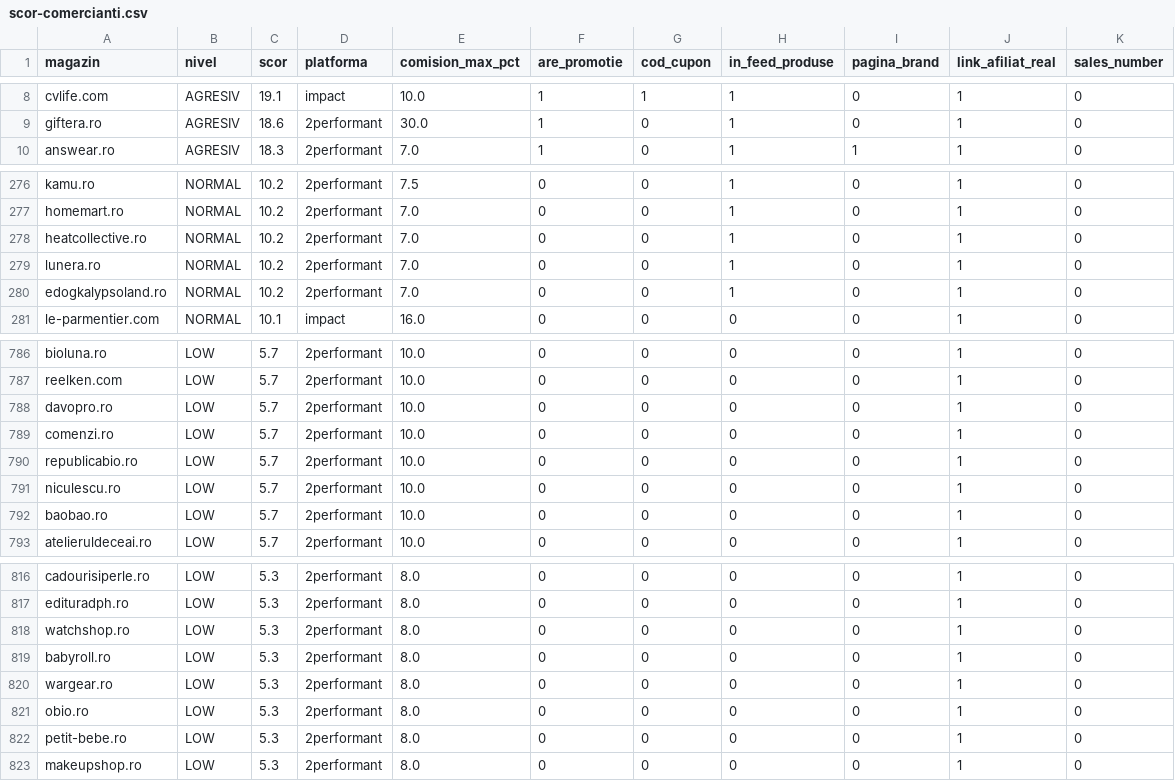
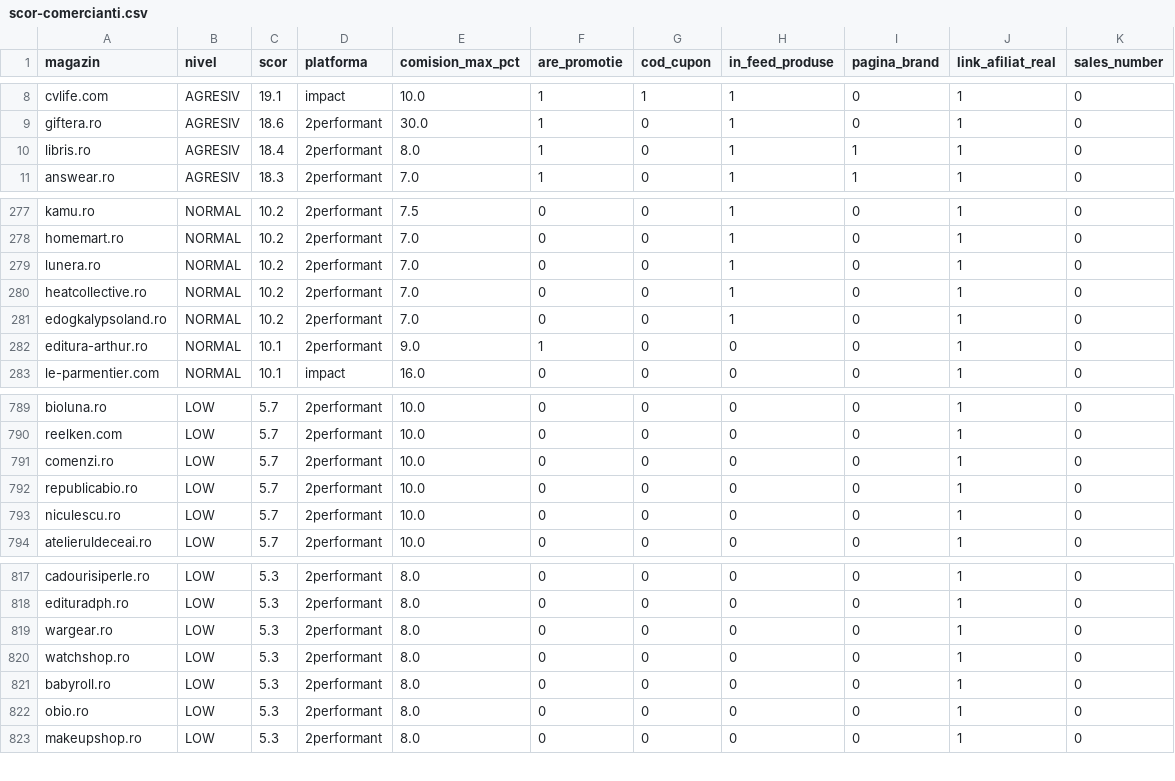
Before and after one commit to alexmarius855-gif/AmCupon, a CSV file: data/scor-comercianti.csv, drawn as a sheet; only a part is shown, gaps mark what is left out; the diff covers the shown part only.

```diff
--- a/data/scor-comercianti.csv
+++ b/data/scor-comercianti.csv
@@ -9,2 +9,3 @@ cvlife.com,AGRESIV,19.1,impact,10.0,1,1,1,0,1,0
 giftera.ro,AGRESIV,18.6,2performant,30.0,1,0,1,0,1,0
+libris.ro,AGRESIV,18.4,2performant,8.0,1,0,1,1,1,0
 answear.ro,AGRESIV,18.3,2performant,7.0,1,0,1,1,1,0
@@ -277,5 +278,6 @@ kamu.ro,NORMAL,10.2,2performant,7.5,0,0,1,0,1,0
 homemart.ro,NORMAL,10.2,2performant,7.0,0,0,1,0,1,0
+lunera.ro,NORMAL,10.2,2performant,7.0,0,0,1,0,1,0
 heatcollective.ro,NORMAL,10.2,2performant,7.0,0,0,1,0,1,0
-lunera.ro,NORMAL,10.2,2performant,7.0,0,0,1,0,1,0
 edogkalypsoland.ro,NORMAL,10.2,2performant,7.0,0,0,1,0,1,0
+editura-arthur.ro,NORMAL,10.1,2performant,9.0,1,0,0,0,1,0
 le-parmentier.com,NORMAL,10.1,impact,16.0,0,0,0,0,1,0
@@ -787,3 +790,2 @@ bioluna.ro,LOW,5.7,2performant,10.0,0,0,0,0,1,0
 reelken.com,LOW,5.7,2performant,10.0,0,0,0,0,1,0
-davopro.ro,LOW,5.7,2performant,10.0,0,0,0,0,1,0
 comenzi.ro,LOW,5.7,2performant,10.0,0,0,0,0,1,0
@@ -791,3 +793,2 @@ republicabio.ro,LOW,5.7,2performant,10.0,0,0,0,0,1,0
 niculescu.ro,LOW,5.7,2performant,10.0,0,0,0,0,1,0
-baobao.ro,LOW,5.7,2performant,10.0,0,0,0,0,1,0
 atelieruldeceai.ro,LOW,5.7,2performant,10.0,0,0,0,0,1,0
@@ -817,7 +818,6 @@ cadourisiperle.ro,LOW,5.3,2performant,8.0,0,0,0,0,1,0
 edituradph.ro,LOW,5.3,2performant,8.0,0,0,0,0,1,0
+wargear.ro,LOW,5.3,2performant,8.0,0,0,0,0,1,0
 watchshop.ro,LOW,5.3,2performant,8.0,0,0,0,0,1,0
 babyroll.ro,LOW,5.3,2performant,8.0,0,0,0,0,1,0
-wargear.ro,LOW,5.3,2performant,8.0,0,0,0,0,1,0
 obio.ro,LOW,5.3,2performant,8.0,0,0,0,0,1,0
-petit-bebe.ro,LOW,5.3,2performant,8.0,0,0,0,0,1,0
 makeupshop.ro,LOW,5.3,2performant,8.0,0,0,0,0,1,0
```
Also changed, not shown: 6 added rows, 5 removed rows and 8 moved rows elsewhere in this file, 14 other files.
